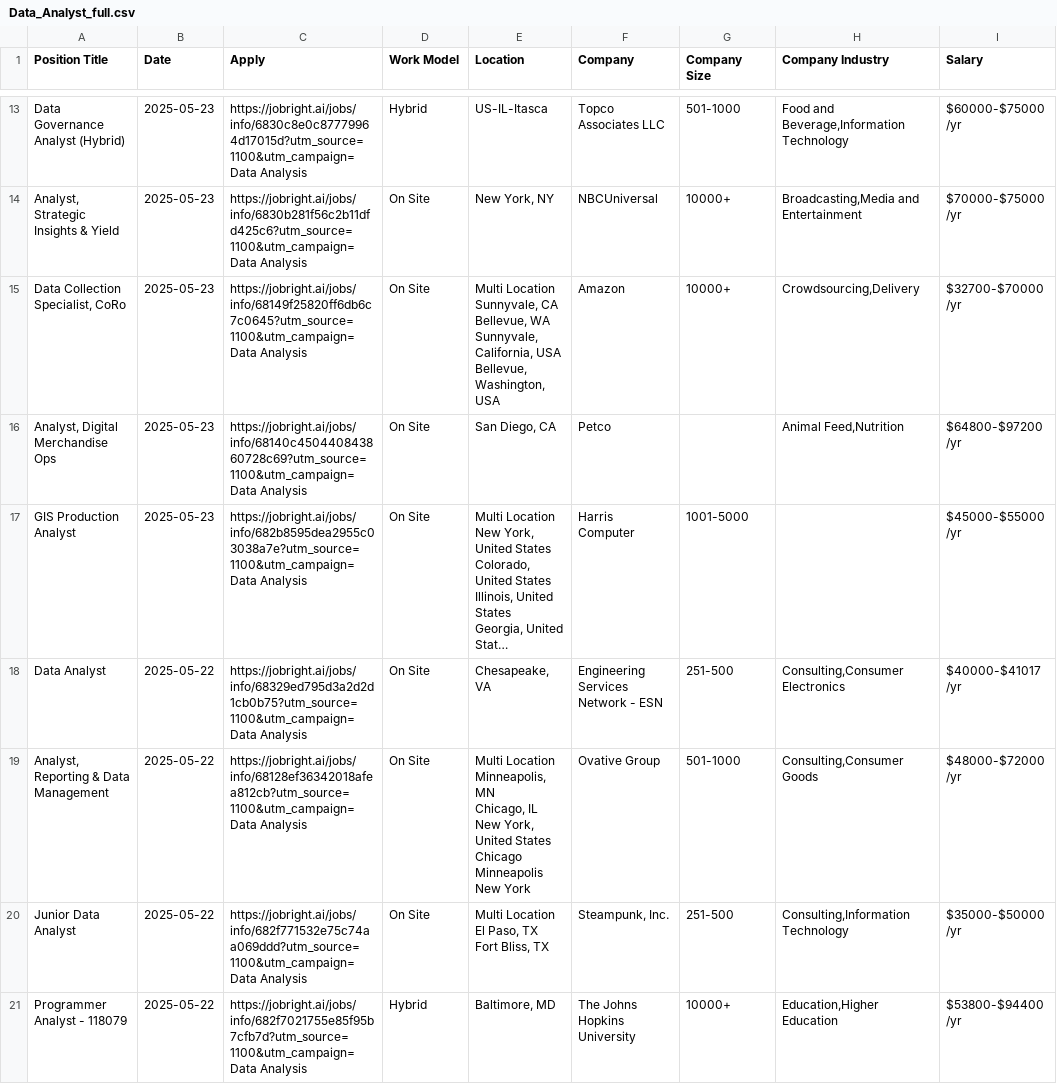
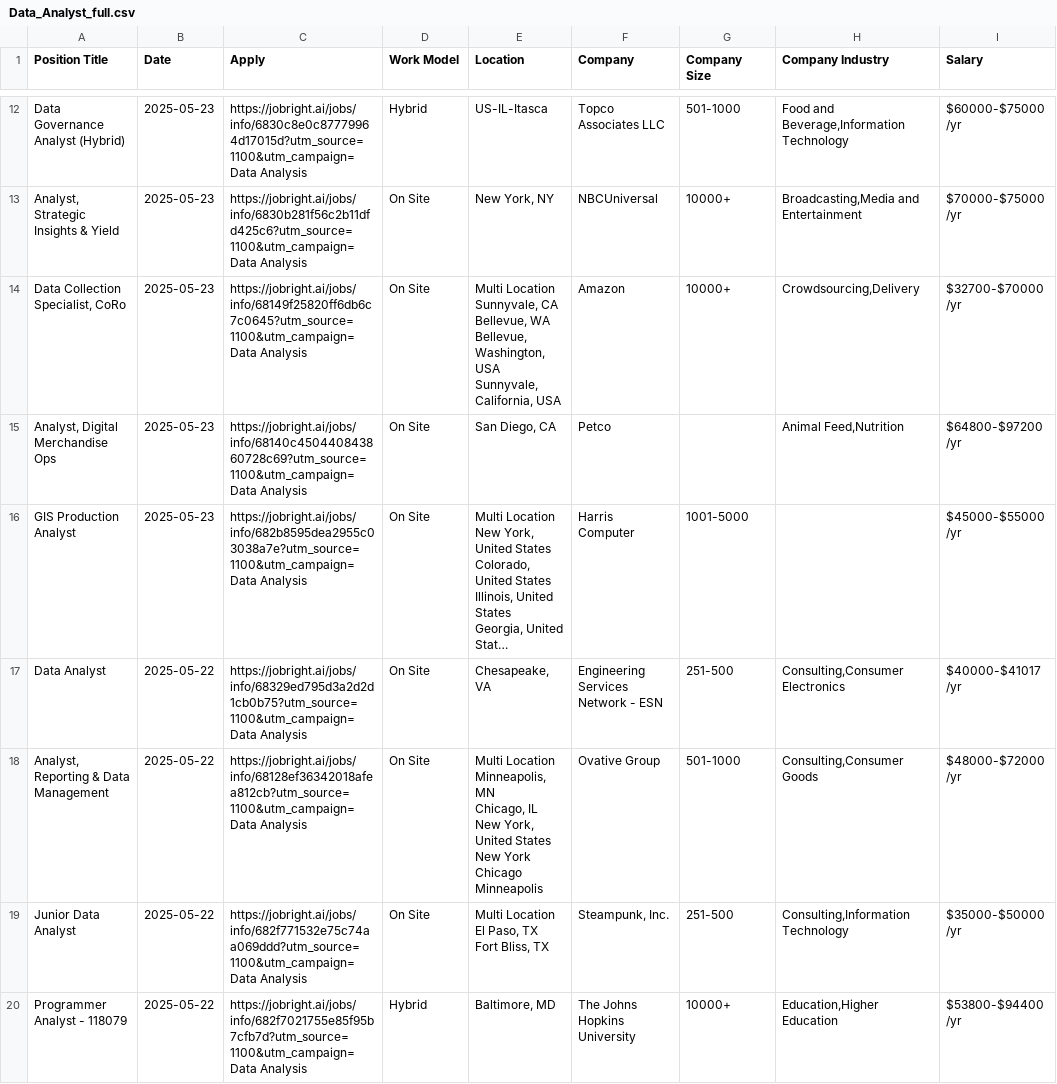
Before and after one commit to Pradeepsingh61/job_DE1, a CSV file: Data_Analyst_full.csv, drawn as a sheet; only a part is shown, gaps mark what is left out; long unchanged cells end in …; addresses are those after the commit; ↵ is a line break in a cell; the diff covers the shown part only; the diff names each change by its address in the sheet, - before the commit and + after, or states it on an @@ line.

```diff
--- a/Data_Analyst_full.csv
+++ b/Data_Analyst_full.csv
-E14 (Location): …Bellevue, WA ↵ Sunnyvale, California, USA ↵ Bellevue, Washington, USA
+E14 (Location): …Bellevue, WA ↵ Bellevue, Washington, USA ↵ Sunnyvale, California, USA
-E18 (Location): …United States ↵ Chicago ↵ Minneapolis ↵ New York
+E18 (Location): …United States ↵ New York ↵ Chicago ↵ Minneapolis
```
Also changed, not shown: 5 removed rows and 4 edited cells elsewhere in this file, Accounting_and_Finance_full.csv, Marketing_full.csv, 14 other files.
